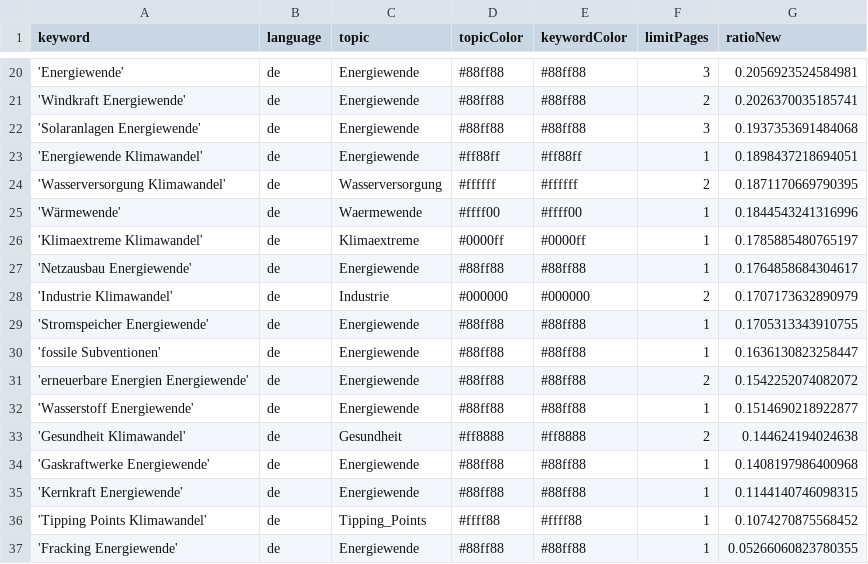
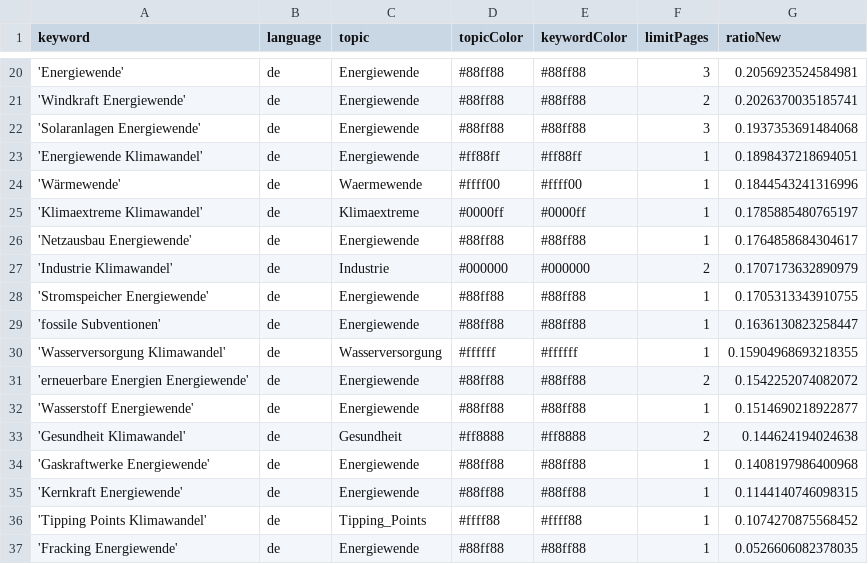
Before and after one commit to daschu83-news/energyIsComing, a CSV file: keywords.csv, drawn as a sheet; only a part is shown, gaps mark what is left out.

Commit message:
Commit from GitHub Actions (harvest:0.0)

```diff
--- a/keywords.csv
+++ b/keywords.csv
@@ -23,3 +23,2 @@ keyword,language,topic,topicColor,keywordColor,limitPages,ratioNew
 'Energiewende Klimawandel',de,Energiewende,#ff88ff,#ff88ff,1,0.1898437218694051
-'Wasserversorgung Klimawandel',de,Wasserversorgung,#ffffff,#ffffff,2,0.1871170669790395
 'Wärmewende',de,Waermewende,#ffff00,#ffff00,1,0.1844543241316996
@@ -30,2 +29,3 @@ keyword,language,topic,topicColor,keywordColor,limitPages,ratioNew
 'fossile Subventionen',de,Energiewende,#88ff88,#88ff88,1,0.1636130823258447
+'Wasserversorgung Klimawandel',de,Wasserversorgung,#ffffff,#ffffff,1,0.15904968693218355
 'erneuerbare Energien Energiewende',de,Energiewende,#88ff88,#88ff88,2,0.1542252074082072
@@ -36,2 +36,2 @@ keyword,language,topic,topicColor,keywordColor,limitPages,ratioNew
 'Tipping Points Klimawandel',de,Tipping_Points,#ffff88,#ffff88,1,0.1074270875568452
-'Fracking Energiewende',de,Energiewende,#88ff88,#88ff88,1,0.05266060823780355
+'Fracking Energiewende',de,Energiewende,#88ff88,#88ff88,1,0.0526606082378035
```
